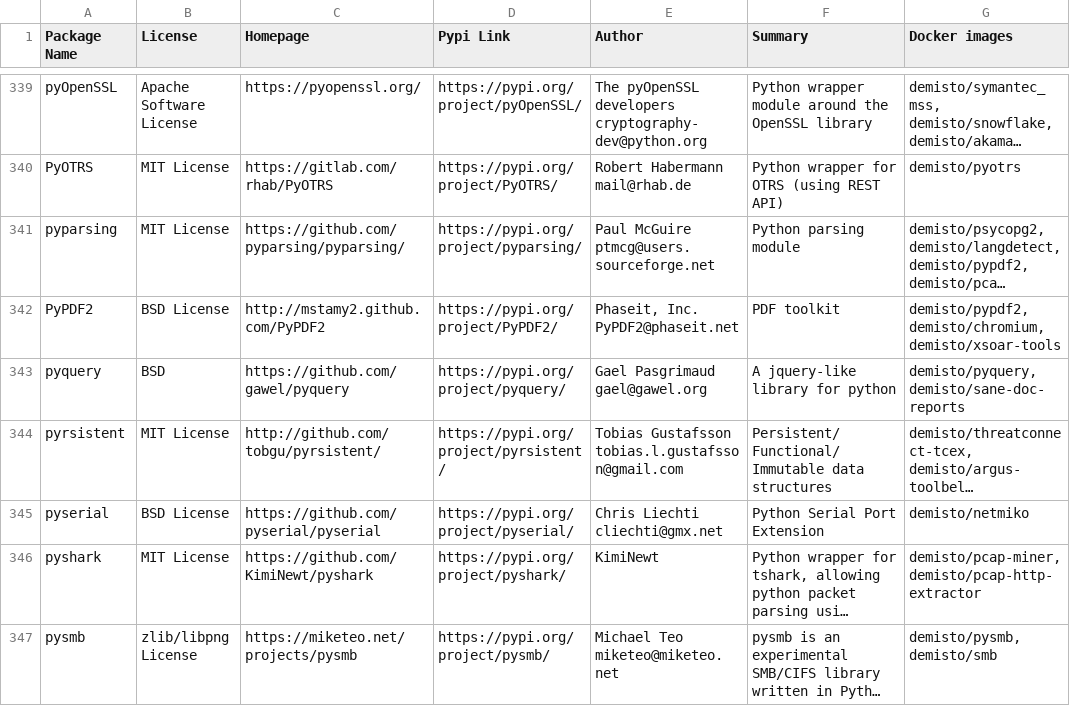
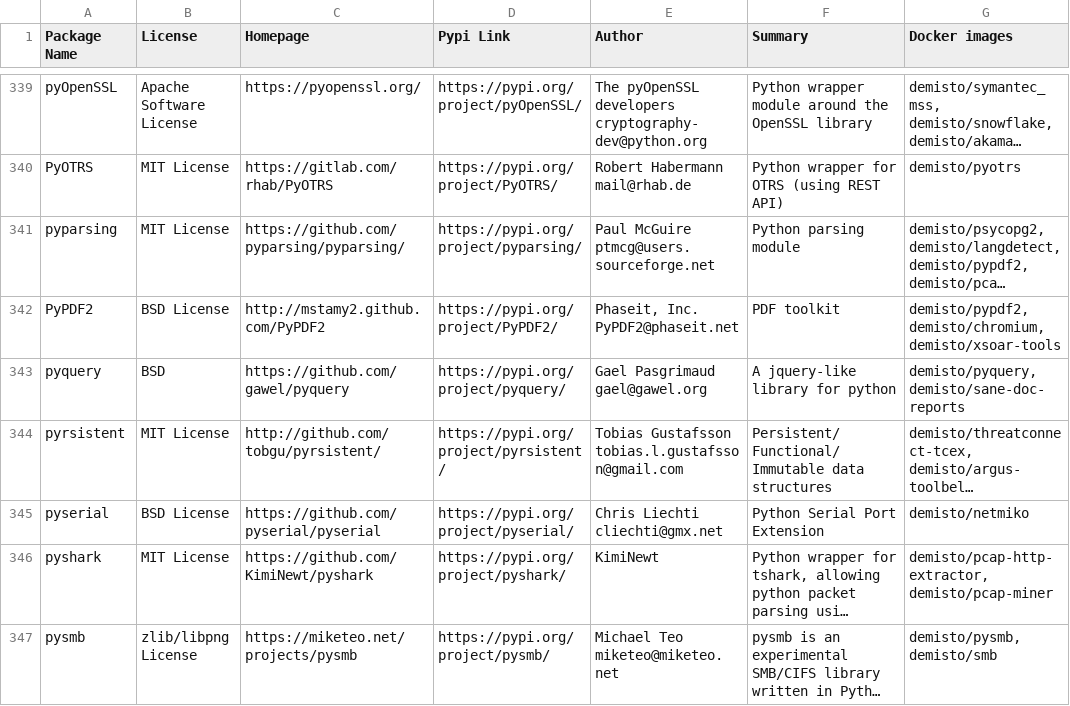
Before and after one commit to upstart-swiss/dockerfiles, a CSV file: used_packages.csv, drawn as a sheet; only a part is shown, gaps mark what is left out; long unchanged cells end in …; the diff covers the shown part only; the diff names each change by its address in the sheet, - before the commit and + after, or states it on an @@ line.

Commit message:
Sun Mar 28 01:08:09 UTC 2021: automatic docker repository update

```diff
--- a/used_packages.csv
+++ b/used_packages.csv
-G346 (Docker images): demisto/pcap-miner, demisto/pcap-http-extractor
+G346 (Docker images): demisto/pcap-http-extractor, demisto/pcap-miner
```
Also changed, not shown: 23 edited cells elsewhere in this file, 4 other files.
